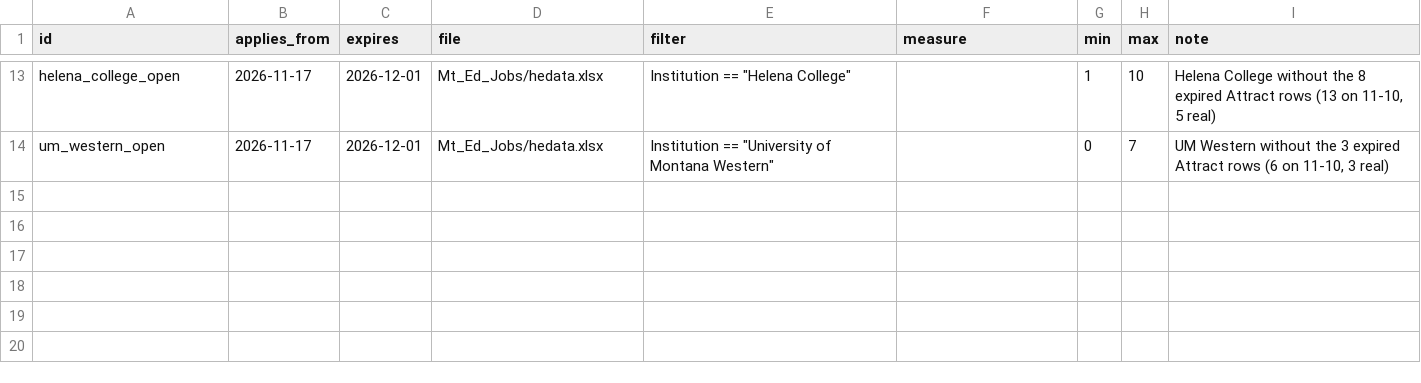
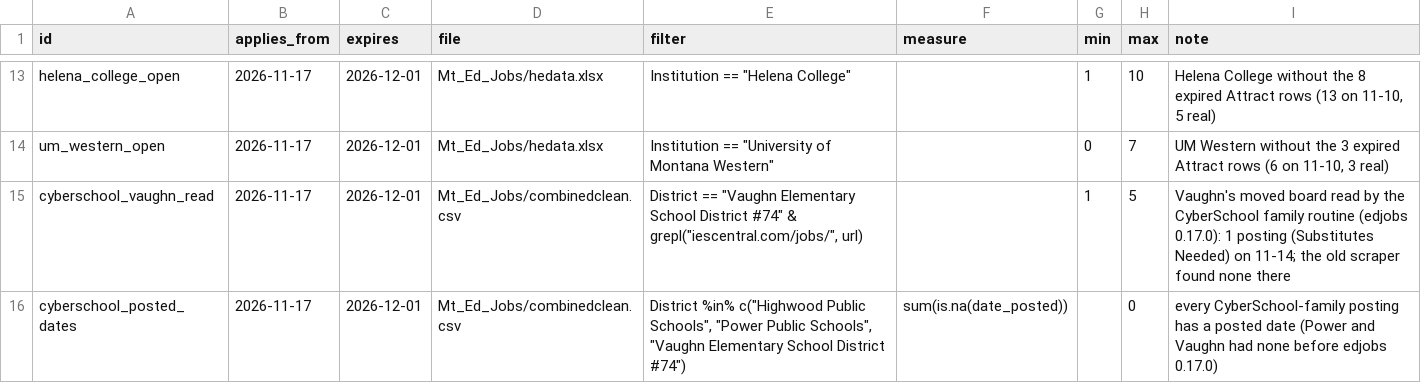
Before and after one commit to bostickmike/Montana-Education-Jobs-Dashboard, a CSV file: run_expectations.csv, drawn as a sheet; only a part is shown, gaps mark what is left out; the diff names each change by its address in the sheet, - before the commit and + after, or states it on an @@ line.

```diff
--- a/run_expectations.csv
+++ b/run_expectations.csv
+row 15: cyberschool_vaughn_read | 2026-11-17 | 2026-12-01 | Mt_Ed_Jobs/combinedclean.csv | District == "Vaughn Elementary School District #74" & grepl("iescentral.com/jobs/", url) |  | 1 | 5 | Vaughn's moved board read by the CyberSchool family routine (edjobs 0.17.0): 1 posting (Substitutes Needed) on 11-14; the old scraper found none there
+row 16: cyberschool_posted_dates | 2026-11-17 | 2026-12-01 | Mt_Ed_Jobs/combinedclean.csv | District %in% c("Highwood Public Schools", "Power Public Schools", "Vaughn Elementary School District #74") | sum(is.na(date_posted)) |  | 0 | every CyberSchool-family posting has a posted date (Power and Vaughn had none before edjobs 0.17.0)
```
Also changed, not shown: k12_district_registry.csv, 9 other files.
